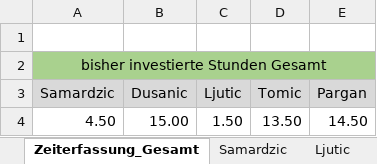
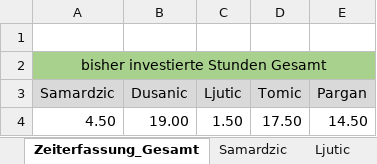
Before and after one commit to MilosTomic123/IT_Projekt_SS19, an Excel workbook: Gesamt_Zeiterfassung_aktuell.xlsx, sheet Zeiterfassung_Gesamt, drawn as a sheet; values as stored, in another font and other column widths than the file's, no borders; charts and pictures not drawn; the diff names each change by its address in the sheet, - before the commit and + after, or states it on an @@ line.

```diff
--- a/Gesamt_Zeiterfassung_aktuell.xlsx (sheet Zeiterfassung_Gesamt)
+++ b/Gesamt_Zeiterfassung_aktuell.xlsx (sheet Zeiterfassung_Gesamt)
-B4 (Dusanic): 15.00
+B4 (Dusanic): 19.00
-D4 (Tomic): 13.50
+D4 (Tomic): 17.50
```
Also changed, not shown: sheet Tomic, sheet Dusanic, charts or pictures, 1 other file.
